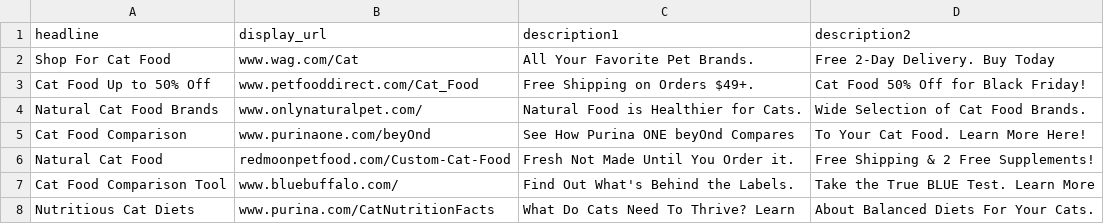
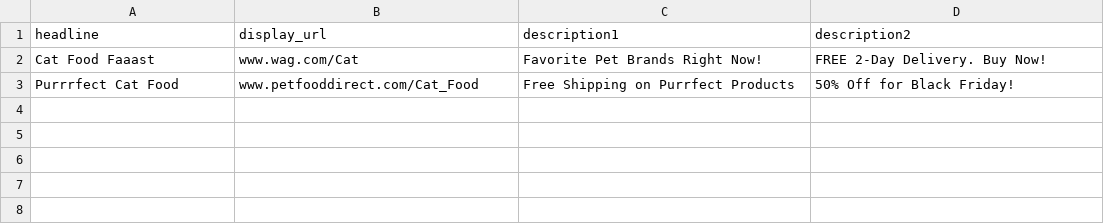
Before and after one commit to aantix/ad_vote, a CSV file: data/cats.csv, drawn as a sheet.

```diff
--- a/data/cats.csv
+++ b/data/cats.csv
@@ -1,8 +1,3 @@
 headline,display_url,description1,description2
-"Shop For Cat Food","www.wag.com/Cat","All Your Favorite Pet Brands.","Free 2-Day Delivery. Buy Today"
-"Cat Food Up to 50% Off","www.petfooddirect.com/Cat_Food","Free Shipping on Orders $49+.","Cat Food 50% Off for Black Friday!"
-"Natural Cat Food Brands","www.onlynaturalpet.com/","Natural Food is Healthier for Cats.","Wide Selection of Cat Food Brands."
-"Cat Food Comparison","www.purinaone.com/beyOnd","See How Purina ONE beyOnd Compares","To Your Cat Food. Learn More Here!"
-"Natural Cat Food","redmoonpetfood.com/Custom-Cat-Food","Fresh Not Made Until You Order it.","Free Shipping & 2 Free Supplements!"
-"Cat Food Comparison Tool","www.bluebuffalo.com/","Find Out What's Behind the Labels.","Take the True BLUE Test. Learn More"
-"Nutritious Cat Diets","www.purina.com/CatNutritionFacts","What Do Cats Need To Thrive? Learn","About Balanced Diets For Your Cats."
+"Cat Food Faaast","www.wag.com/Cat","Favorite Pet Brands Right Now!","FREE 2-Day Delivery. Buy Now!"
+"Purrrfect Cat Food","www.petfooddirect.com/Cat_Food","Free Shipping on Purrfect Products","50% Off for Black Friday!"
```
Also changed, not shown: 19 other files.
